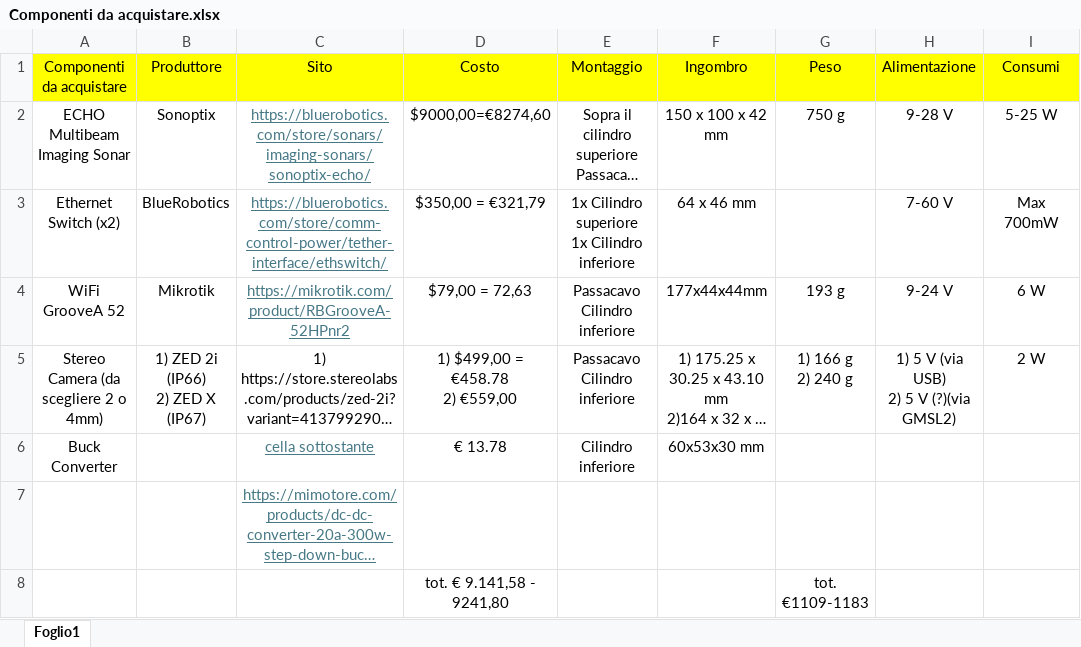
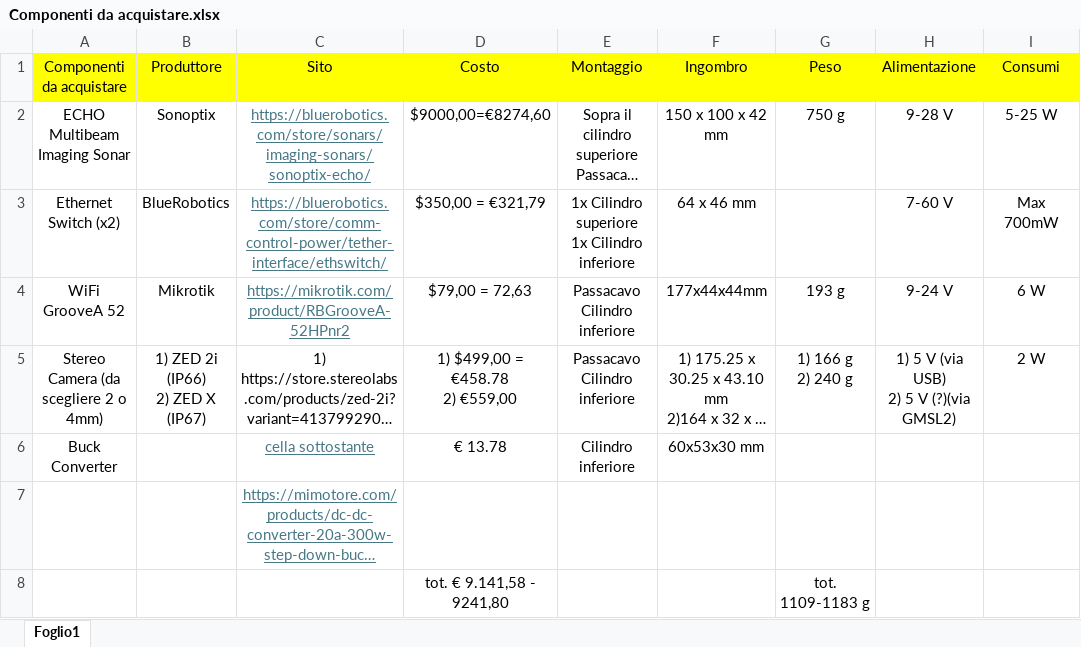
Before and after one commit to Angelo9912/BlueRov2, an Excel workbook: Utils/Componenti da acquistare.xlsx, sheet Foglio1, drawn as a sheet; long unchanged cells end in …; values as stored, in another font and other column widths than the file's, no borders; the diff names each change by its address in the sheet, - before the commit and + after, or states it on an @@ line.

Commit message:
UPDATE Modifica file EXCEL

```diff
--- a/Utils/Componenti da acquistare.xlsx (sheet Foglio1)
+++ b/Utils/Componenti da acquistare.xlsx (sheet Foglio1)
-G8 (Peso): tot. €1109-1183
+G8 (Peso): tot. 1109-1183 g
```
